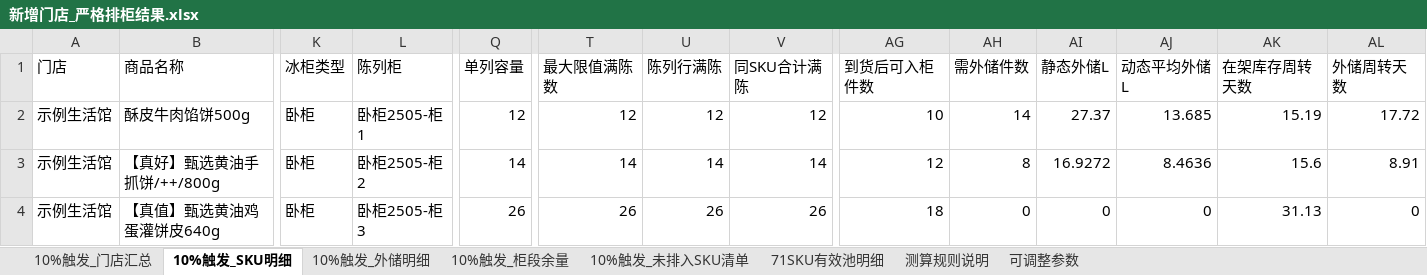
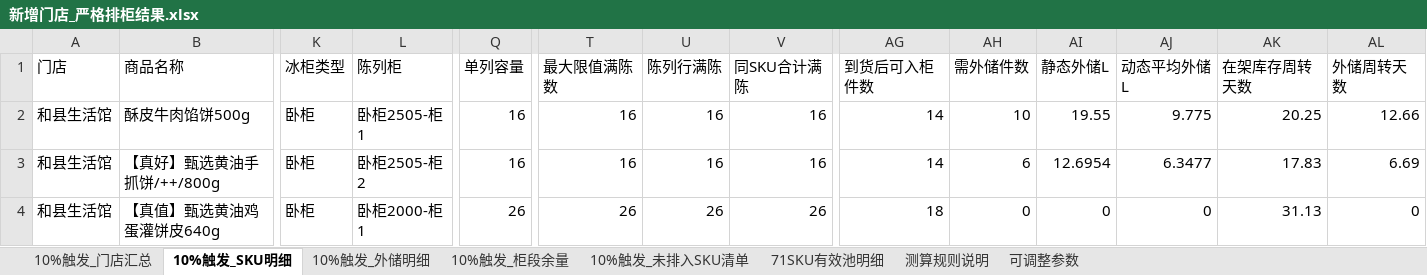
Before and after one commit to pengyuyan8910-cpu/frozen-carton-app, an Excel workbook: data/drafts/新增门店_严格排柜结果.xlsx, sheet 10%触发_SKU明细, drawn as a sheet; only a part is shown, gaps mark what is left out; values as stored, in another font and other column widths than the file's, no borders; the diff covers the shown part only; the diff names each change by its address in the sheet, - before the commit and + after, or states it on an @@ line.

```diff
--- a/data/drafts/新增门店_严格排柜结果.xlsx (sheet 10%触发_SKU明细)
+++ b/data/drafts/新增门店_严格排柜结果.xlsx (sheet 10%触发_SKU明细)
-A2:A4 (门店): 示例生活馆
+A2:A4 (门店): 和县生活馆
-Q2 (单列容量): 12
+Q2 (单列容量): 16
-T2 (最大限值满陈数): 12
+T2 (最大限值满陈数): 16
-U2 (陈列行满陈): 12
+U2 (陈列行满陈): 16
-V2 (同SKU合计满陈): 12
+V2 (同SKU合计满陈): 16
-AG2 (到货后可入柜件数): 10
+AG2 (到货后可入柜件数): 14
-AH2 (需外储件数): 14
+AH2 (需外储件数): 10
-AI2 (静态外储L): 27.37
+AI2 (静态外储L): 19.55
-AJ2 (动态平均外储L): 13.685
+AJ2 (动态平均外储L): 9.775
-AK2 (在架库存周转天数): 15.19
+AK2 (在架库存周转天数): 20.25
-AL2 (外储周转天数): 17.72
+AL2 (外储周转天数): 12.66
-Q3 (单列容量): 14
+Q3 (单列容量): 16
-T3 (最大限值满陈数): 14
+T3 (最大限值满陈数): 16
-U3 (陈列行满陈): 14
+U3 (陈列行满陈): 16
-V3 (同SKU合计满陈): 14
+V3 (同SKU合计满陈): 16
-AG3 (到货后可入柜件数): 12
+AG3 (到货后可入柜件数): 14
-AH3 (需外储件数): 8
+AH3 (需外储件数): 6
-AI3 (静态外储L): 16.9272
+AI3 (静态外储L): 12.6954
-AJ3 (动态平均外储L): 8.4636
+AJ3 (动态平均外储L): 6.3477
-AK3 (在架库存周转天数): 15.6
+AK3 (在架库存周转天数): 17.83
-AL3 (外储周转天数): 8.91
+AL3 (外储周转天数): 6.69
-L4 (陈列柜): 卧柜2505-柜3
+L4 (陈列柜): 卧柜2000-柜1
```
Also changed, not shown: 218 edited cells elsewhere in this sheet, sheet 10%触发_柜段余量, sheet 10%触发_外储明细, sheet 10%触发_未排入SKU清单, sheet 10%触发_门店汇总, formulas that keep their value, 2 other files.
